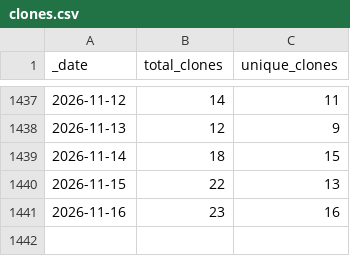
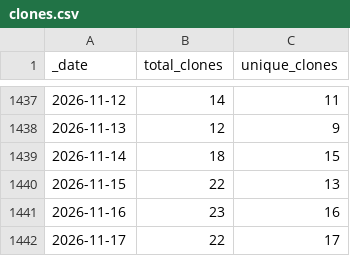
Before and after one commit to markusschanta/awesome-jupyter, a CSV file: traffic/clones.csv, drawn as a sheet; only a part is shown, gaps mark what is left out; the diff names each change by its address in the sheet, - before the commit and + after, or states it on an @@ line.

Commit message:
GitHub traffic

```diff
--- a/traffic/clones.csv
+++ b/traffic/clones.csv
+row 1442: 2026-11-17 | 22 | 17
```
Also changed, not shown: traffic/views.csv, 1 other file.
